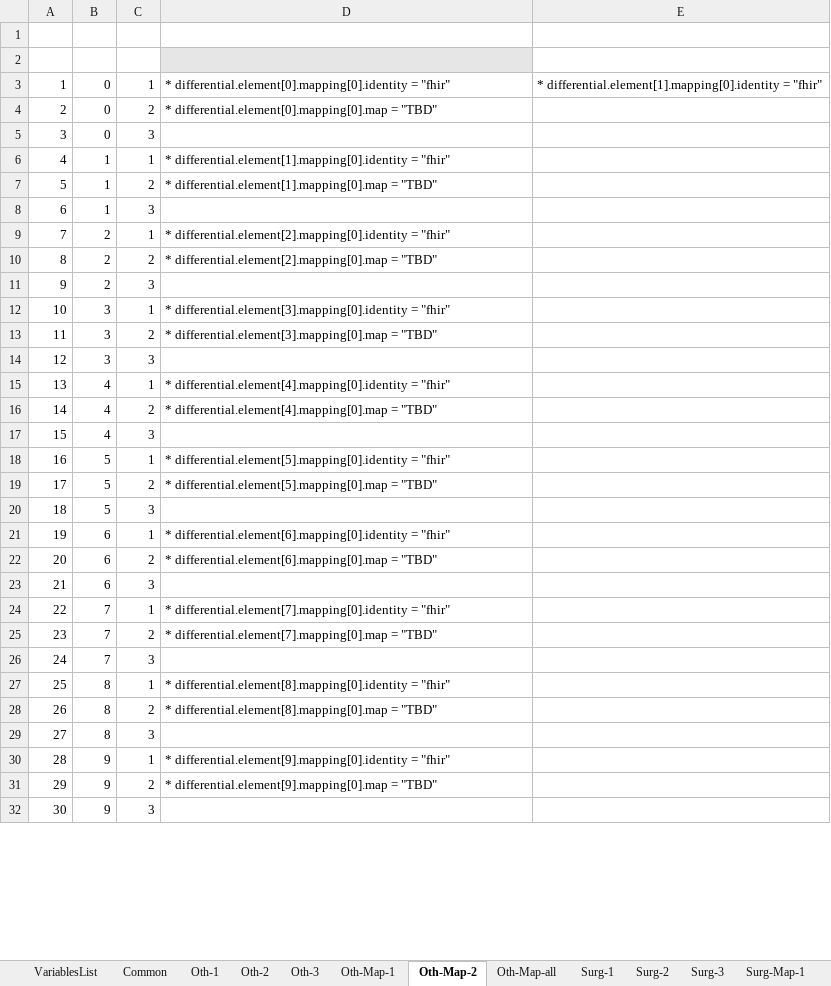
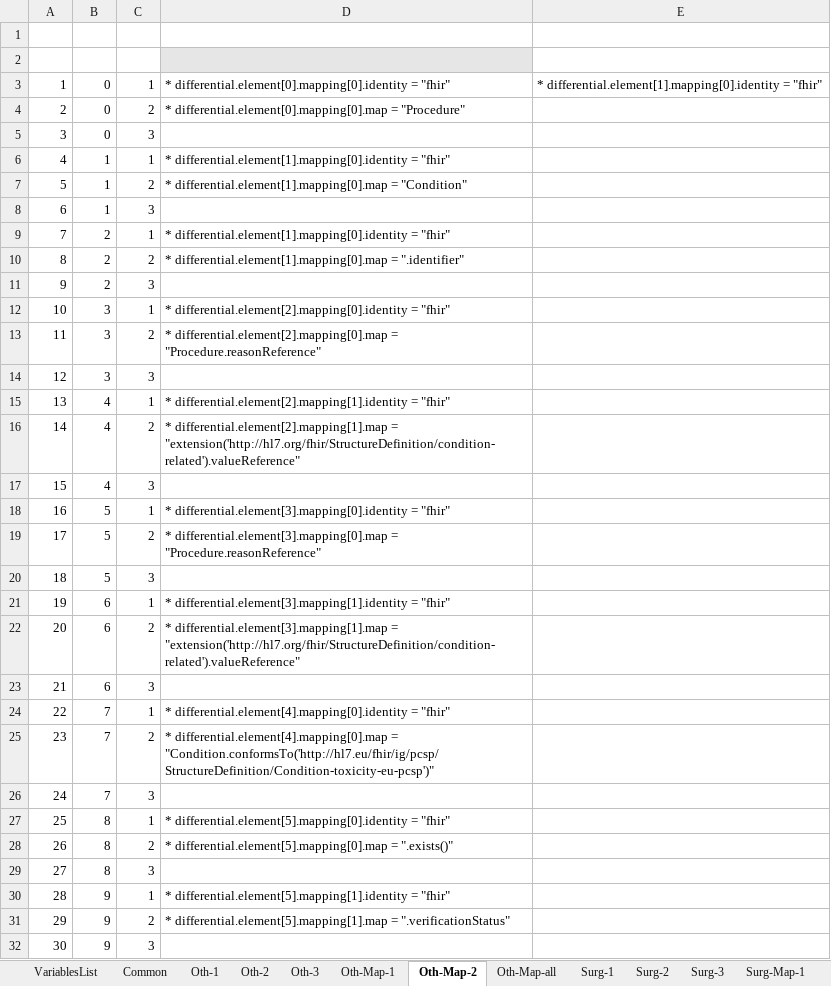
Before and after one commit to hl7-eu/pcsp, an Excel workbook: pcsp-fhir-lm-sushi-part-2.xlsm, sheet Oth-Map-2, drawn as a sheet; only a part is shown; values as stored, in another font and other column widths than the file's, no borders; the diff covers the shown part only; the diff names each change by its address in the sheet, - before the commit and + after, or states it on an @@ line.

Commit message:
https://github.com/hl7-eu/pcsp/issues/16

```diff
--- a/pcsp-fhir-lm-sushi-part-2.xlsm (sheet Oth-Map-2)
+++ b/pcsp-fhir-lm-sushi-part-2.xlsm (sheet Oth-Map-2)
-D4: …differential.element[0].mapping[0].map = "TBD"
+D4: …differential.element[0].mapping[0].map = "Procedure"
-D7: …differential.element[1].mapping[0].map = "TBD"
+D7: …differential.element[1].mapping[0].map = "Condition"
-D9: * differential.element[2].mapping[0].identity = "fhir"
+D9: * differential.element[1].mapping[0].identity = "fhir"
-D10: * differential.element[2].mapping[0].map = "TBD"
+D10: * differential.element[1].mapping[0].map = ".identifier"
-D12: * differential.element[3].mapping[0].identity = "fhir"
+D12: * differential.element[2].mapping[0].identity = "fhir"
-D13: * differential.element[3].mapping[0].map = "TBD"
+D13: * differential.element[2].mapping[0].map = "Procedure.reasonReference"
-D15: * differential.element[4].mapping[0].identity = "fhir"
+D15: * differential.element[2].mapping[1].identity = "fhir"
-D16: * differential.element[4].mapping[0].map = "TBD"
+D16: * differential.element[2].mapping[1].map = "extension('http://hl7.org/fhir/StructureDefinition/condition-related').valueReference"
-D18: * differential.element[5].mapping[0].identity = "fhir"
+D18: * differential.element[3].mapping[0].identity = "fhir"
-D19: * differential.element[5].mapping[0].map = "TBD"
+D19: * differential.element[3].mapping[0].map = "Procedure.reasonReference"
-D21: * differential.element[6].mapping[0].identity = "fhir"
+D21: * differential.element[3].mapping[1].identity = "fhir"
-D22: * differential.element[6].mapping[0].map = "TBD"
+D22: * differential.element[3].mapping[1].map = "extension('http://hl7.org/fhir/StructureDefinition/condition-related').valueReference"
-D24: * differential.element[7].mapping[0].identity = "fhir"
+D24: * differential.element[4].mapping[0].identity = "fhir"
-D25: * differential.element[7].mapping[0].map = "TBD"
+D25: * differential.element[4].mapping[0].map = "Condition.conformsTo('http://hl7.eu/fhir/ig/pcsp/StructureDefinition/Condition-toxicity-eu-pcsp')"
-D27: * differential.element[8].mapping[0].identity = "fhir"
+D27: * differential.element[5].mapping[0].identity = "fhir"
-D28: * differential.element[8].mapping[0].map = "TBD"
+D28: * differential.element[5].mapping[0].map = ".exists()"
-D30: * differential.element[9].mapping[0].identity = "fhir"
+D30: * differential.element[5].mapping[1].identity = "fhir"
-D31: * differential.element[9].mapping[0].map = "TBD"
+D31: * differential.element[5].mapping[1].map = ".verificationStatus"
```
Also changed, not shown: 75 edited cells elsewhere in this sheet, sheet Oth-Map-1, sheet Oth-Map-all, sheet Common, sheet Oth-3, sheet Oth-1, sheet Oth-2, formulas that keep their value, 3 other files.
